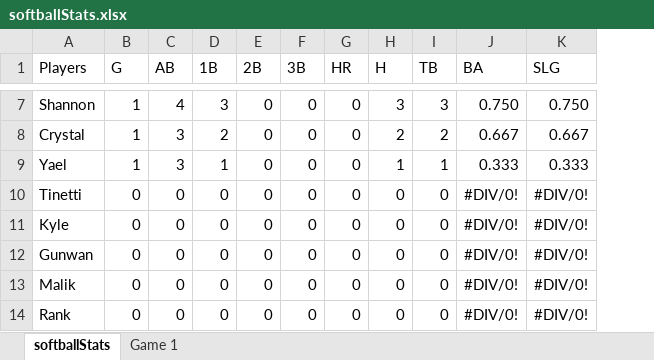
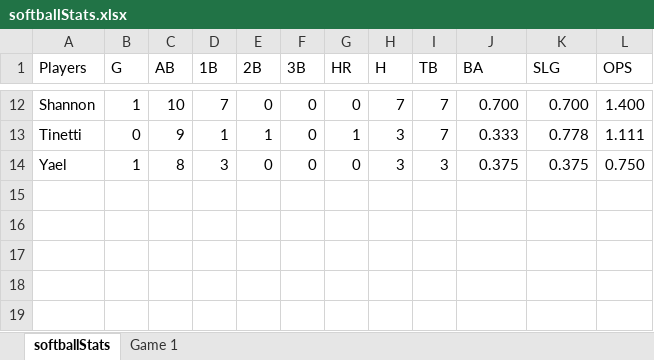
Before and after one commit to anujpanday/softballStats, an Excel workbook: softballStats.xlsx, sheet softballStats, drawn as a sheet; only a part is shown, gaps mark what is left out; values as stored, in another font and other column widths than the file's, no borders; removed rows and columns are numbered as before the commit, all else as after; the diff covers the shown part only; the diff names each change by its address in the sheet, - before the commit and + after, or states it on an @@ line.

Commit message:
added game 2 and 3 stats. added OPS

```diff
--- a/softballStats.xlsx (sheet softballStats)
+++ b/softballStats.xlsx (sheet softballStats)
+column L (OPS), row 12: 1.400; row 14: 0.750
-C12 (AB): 4
+C12 (AB): 10
-D12 (1B): 3
+D12 (1B): 7
-H12 (H): 3
+H12 (H): 7
-I12 (TB): 3
+I12 (TB): 7
-J12 (BA): 0.750
+J12 (BA): 0.700
-K12 (SLG): 0.750
+K12 (SLG): 0.700
-row 8: Crystal | 1 | 3 | 2 | 0 | 0 | 0 | 2 | 2 | 0.667 | 0.667
+row 13: Tinetti | 0 | 9 | 1 | 1 | 0 | 1 | 3 | 7 | 0.333 | 0.778 | 1.111
-C14 (AB): 3
+C14 (AB): 8
-D14 (1B): 1
+D14 (1B): 3
-H14 (H): 1
+H14 (H): 3
-I14 (TB): 1
+I14 (TB): 3
-J14 (BA): 0.333
+J14 (BA): 0.375
-K14 (SLG): 0.333
+K14 (SLG): 0.375
-row 10: Tinetti | 0 | 0 | 0 | 0 | 0 | 0 | 0 | 0 | #DIV/0! | #DIV/0!
-row 11: Kyle | 0 | 0 | 0 | 0 | 0 | 0 | 0 | 0 | #DIV/0! | #DIV/0!
-row 12: Gunwan | 0 | 0 | 0 | 0 | 0 | 0 | 0 | 0 | #DIV/0! | #DIV/0!
-row 13: Malik | 0 | 0 | 0 | 0 | 0 | 0 | 0 | 0 | #DIV/0! | #DIV/0!
-row 14: Rank | 0 | 0 | 0 | 0 | 0 | 0 | 0 | 0 | #DIV/0! | #DIV/0!
```
Also changed, not shown: 7 added rows, 2 removed rows and 20 edited cells elsewhere in this sheet, 4 other files.
